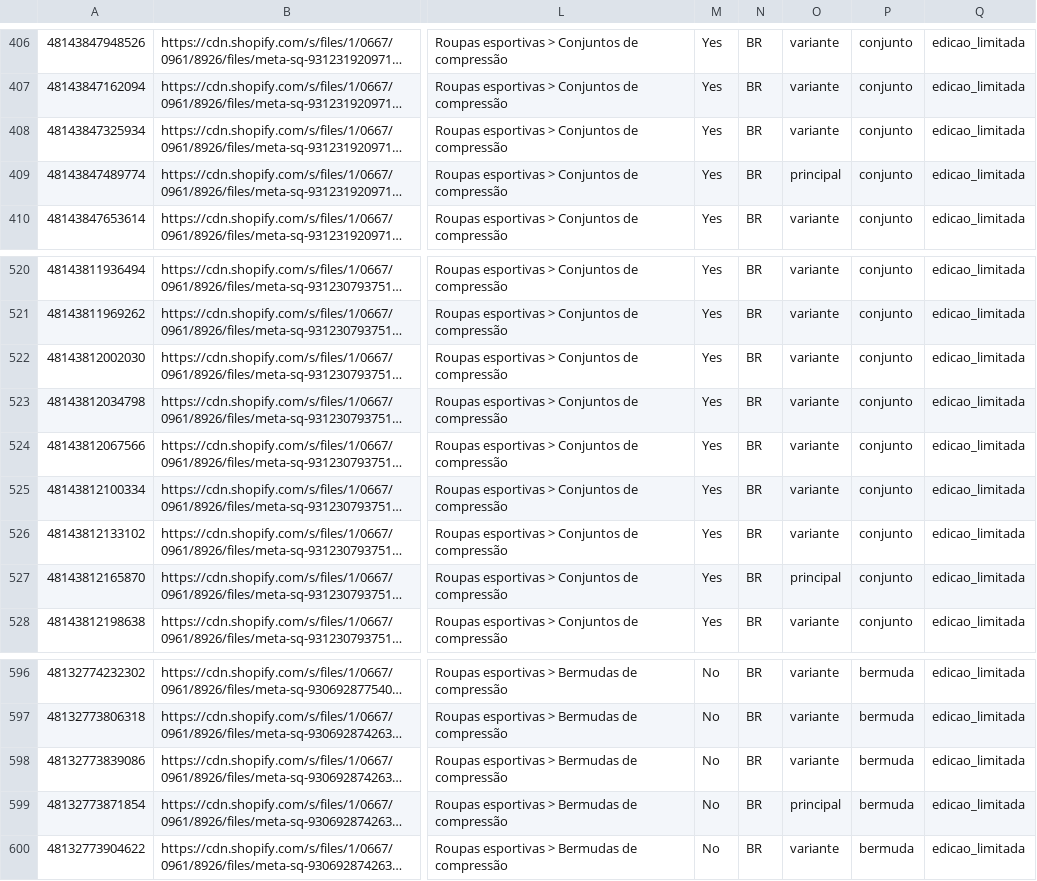
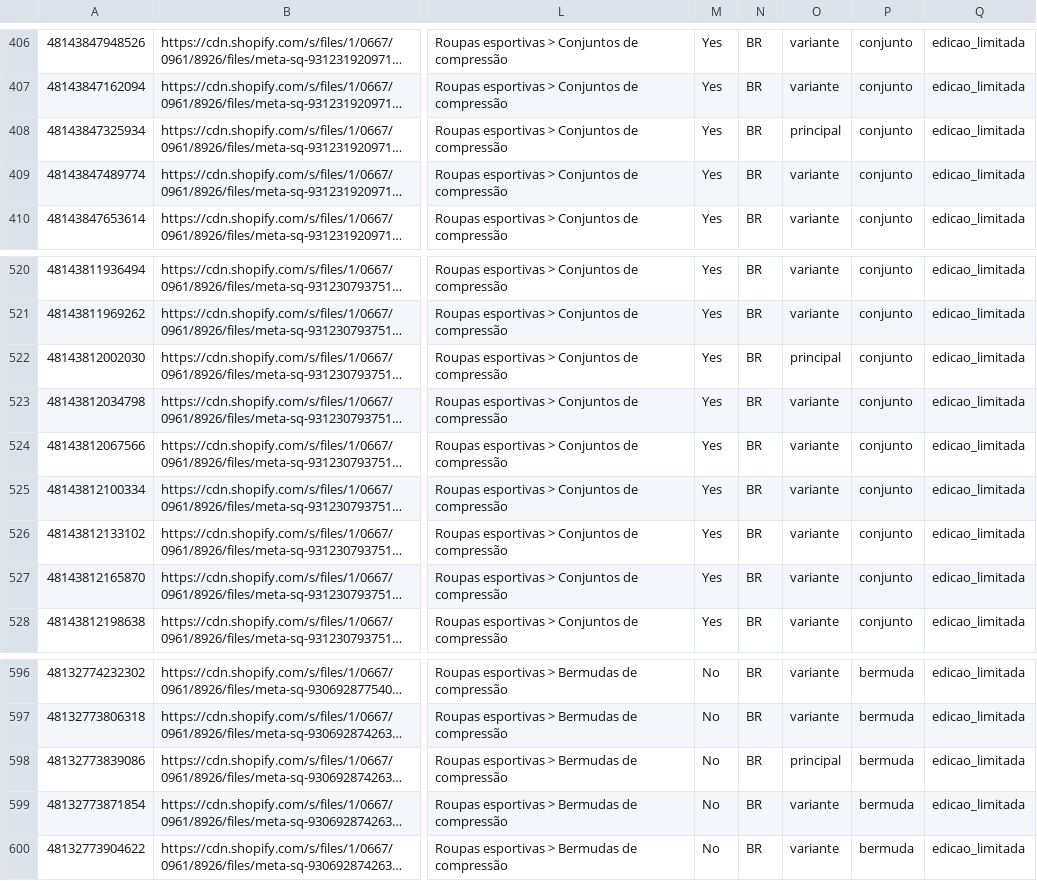
Before and after one commit to Vimm-Activewear-Br/meta-feed, a CSV file: vimm-meta-supplementary-feed.csv, drawn as a sheet; only a part is shown, gaps mark what is left out; long unchanged cells end in …; the diff names each change by its address in the sheet, - before the commit and + after, or states it on an @@ line.

```diff
--- a/vimm-meta-supplementary-feed.csv
+++ b/vimm-meta-supplementary-feed.csv
-O408: variante
+O408: principal
-O409: principal
+O409: variante
-O522: variante
+O522: principal
-O527: principal
+O527: variante
-O598: variante
+O598: principal
-O599: principal
+O599: variante
```
Also changed, not shown: 1 other file.
